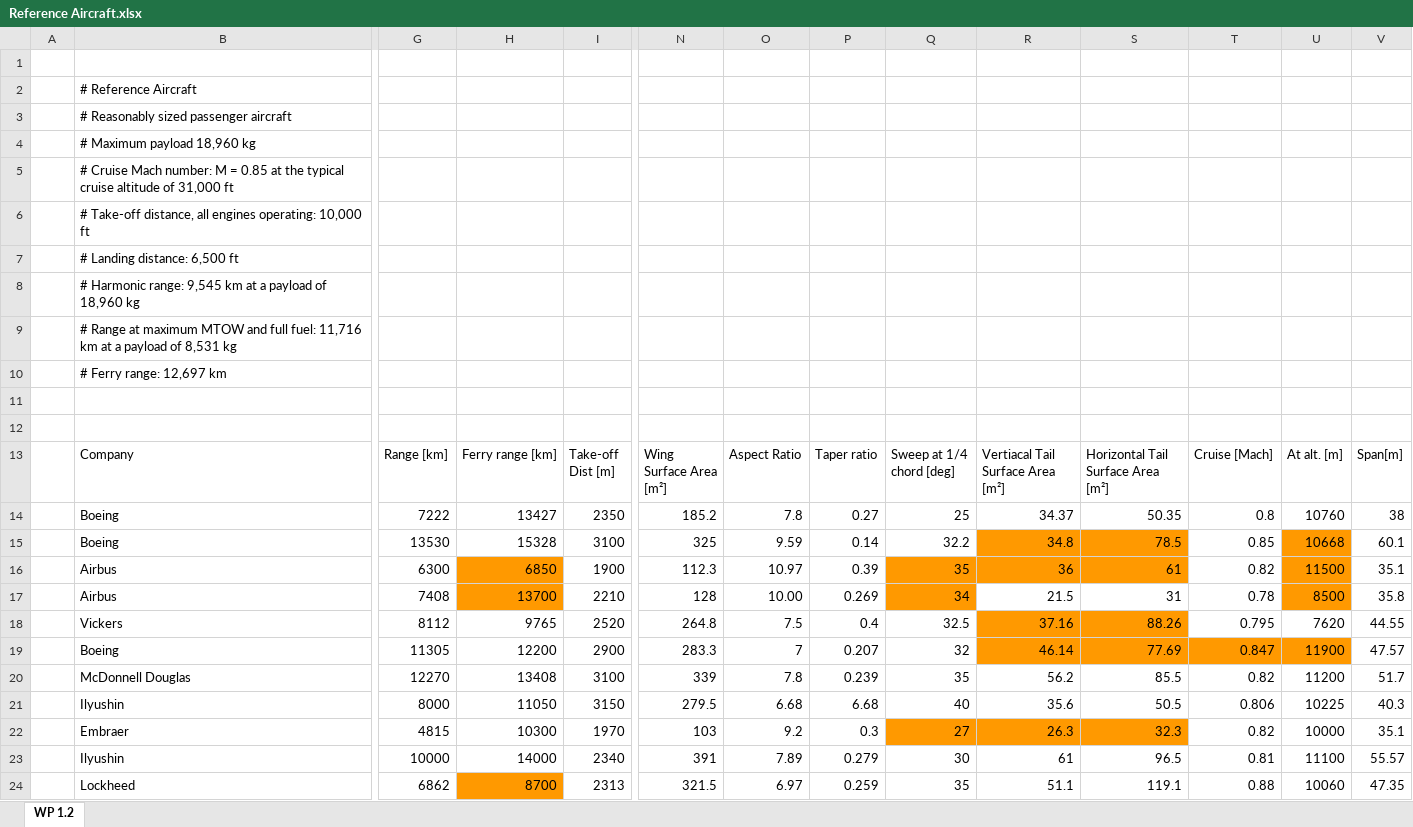
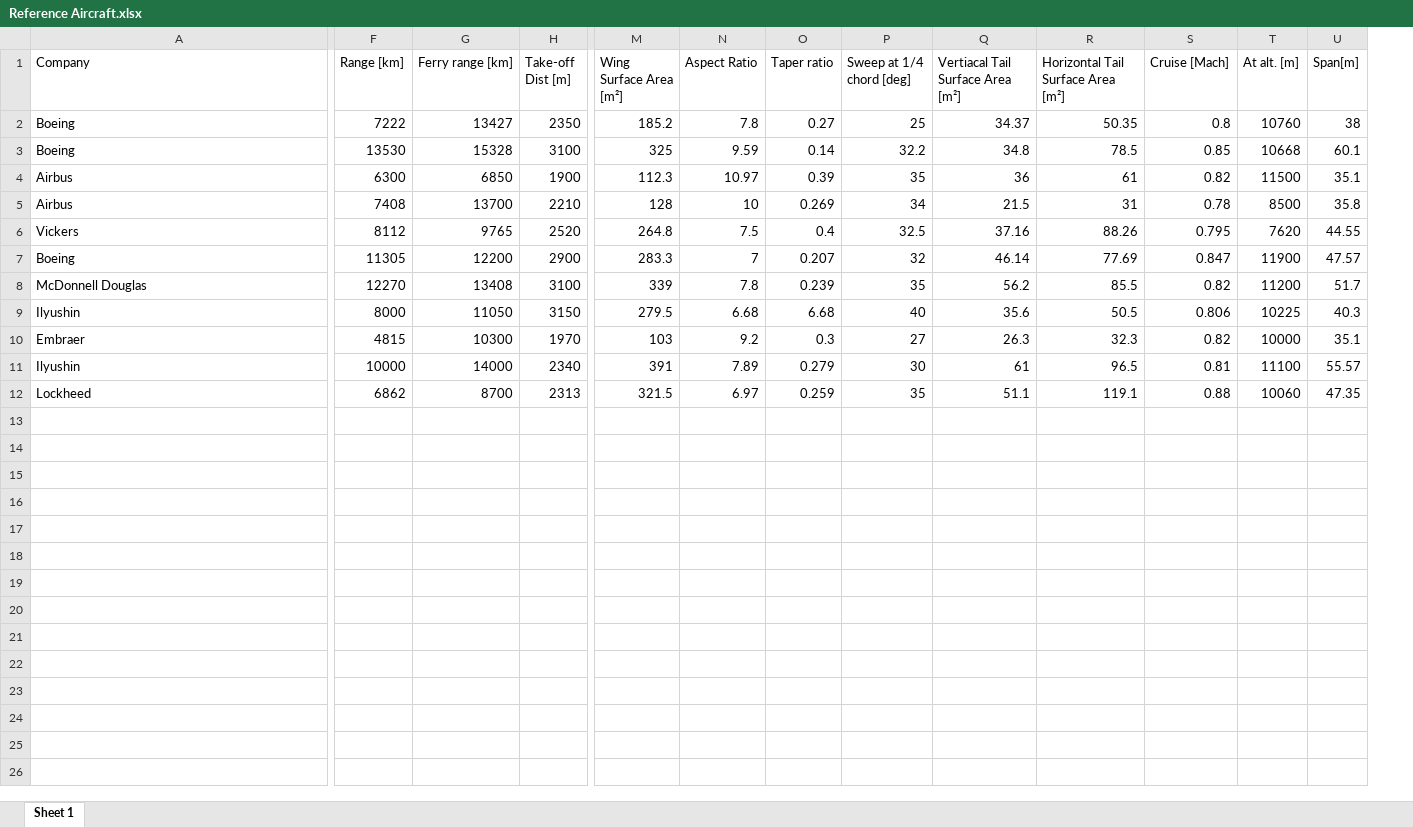
Before and after one commit to sofia-ys/Aircraft-Design, an Excel workbook: Reference Aircraft.xlsx, sheet Sheet 1, drawn as a sheet; only a part is shown, gaps mark what is left out; values as stored, in another font and other column widths than the file's, no borders; removed rows and columns are numbered as before the commit, all else as after; rows hold the shown columns only; the diff names each change by its address in the sheet, - before the commit and + after, or states it on an @@ line.

```diff
--- a/Reference Aircraft.xlsx (sheet Sheet 1)
+++ b/Reference Aircraft.xlsx (sheet Sheet 1)
-sheet tab: WP 1.2
+sheet tab: Sheet 1
-column A, empty
-row 1: (empty)
-row 2:  | # Reference Aircraft
-row 3:  | # Reasonably sized passenger aircraft
-row 4:  | # Maximum payload 18,960 kg
-row 5:  | # Cruise Mach number: M = 0.85 at the typical cruise altitude of 31,000 ft
-row 6:  | # Take-off distance, all engines operating: 10,000 ft
-row 7:  | # Landing distance: 6,500 ft
-row 8:  | # Harmonic range: 9,545 km at a payload of 18,960 kg
-row 9:  | # Range at maximum MTOW and full fuel: 11,716 km at a payload of 8,531 kg
-row 10:  | # Ferry range: 12,697 km
-row 11: (empty)
-row 12: (empty)
-Q3:R3 fill: #FF9900
+Q3:R3 fill: none
-T3:T5 fill: #FF9900
+T3:T5 fill: none
-G4:G5 fill: #FF9900
+G4:G5 fill: none
-P4:R4 fill: #FF9900
+P4:R4 fill: none
-N5 (Aspect Ratio): 10.00
+N5 (Aspect Ratio): 10
-P5 fill: #FF9900
+P5 fill: none
-Q6:R6 fill: #FF9900
+Q6:R6 fill: none
-Q7:T7 fill: #FF9900
+Q7:T7 fill: none
-P10:R10 fill: #FF9900
+P10:R10 fill: none
-G12 fill: #FF9900
+G12 fill: none
```
Also changed, not shown: formulas that keep their value, 4 other files.
